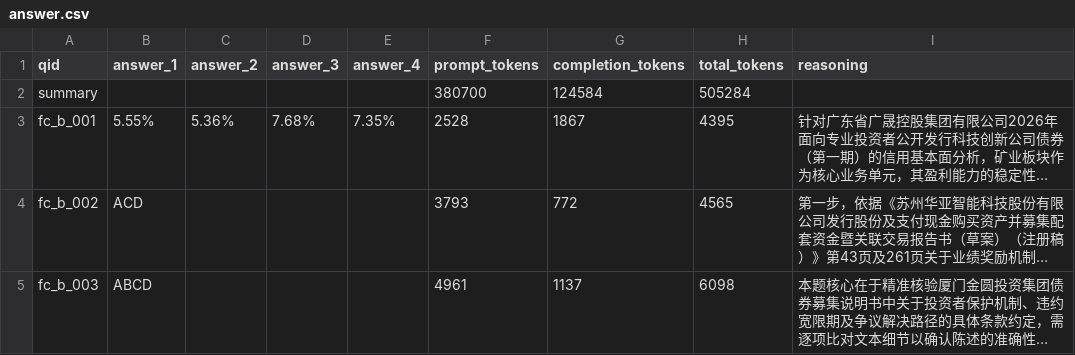
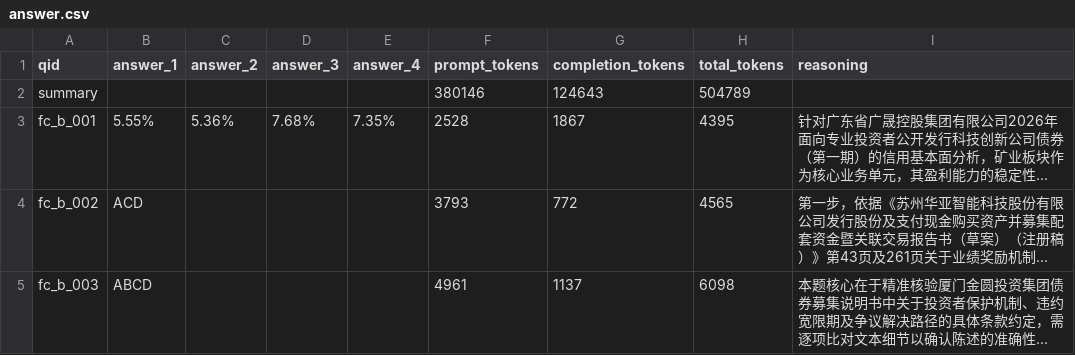
Before and after one commit to ginlater/tianchiAFACtarget1, a CSV file: work/output/b_final1/answer.csv, drawn as a sheet; only a part is shown; long unchanged cells end in …; the diff covers the shown part only; the diff names each change by its address in the sheet, - before the commit and + after, or states it on an @@ line.

```diff
--- a/work/output/b_final1/answer.csv
+++ b/work/output/b_final1/answer.csv
-F2 (prompt_tokens): 380700
+F2 (prompt_tokens): 380146
-G2 (completion_tokens): 124584
+G2 (completion_tokens): 124643
-H2 (total_tokens): 505284
+H2 (total_tokens): 504789
```
Also changed, not shown: 4 edited cells elsewhere in this file, 7 other files.
